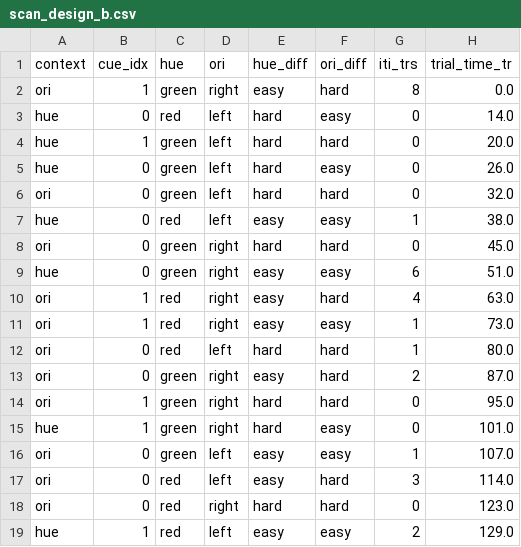
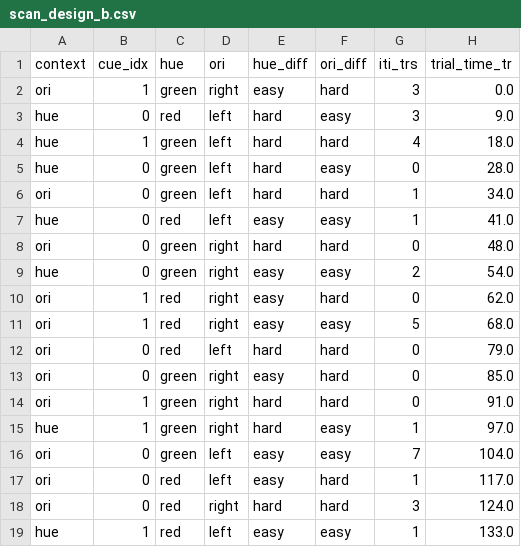
Before and after one commit to mwaskom/sticks_experiment, a CSV file: design/scan_design_b.csv, drawn as a sheet; only a part is shown; the diff covers the shown part only.

Commit message:
Add new scan designs

```diff
--- a/design/scan_design_b.csv
+++ b/design/scan_design_b.csv
@@ -1,19 +1,19 @@
 context,cue_idx,hue,ori,hue_diff,ori_diff,iti_trs,trial_time_tr
-ori,1,green,right,easy,hard,8,0.0
-hue,0,red,left,hard,easy,0,14.0
-hue,1,green,left,hard,hard,0,20.0
-hue,0,green,left,hard,easy,0,26.0
-ori,0,green,left,hard,hard,0,32.0
-hue,0,red,left,easy,easy,1,38.0
-ori,0,green,right,hard,hard,0,45.0
-hue,0,green,right,easy,easy,6,51.0
-ori,1,red,right,easy,hard,4,63.0
-ori,1,red,right,easy,easy,1,73.0
-ori,0,red,left,hard,hard,1,80.0
-ori,0,green,right,easy,hard,2,87.0
-ori,1,green,right,hard,hard,0,95.0
-hue,1,green,right,hard,easy,0,101.0
-ori,0,green,left,easy,easy,1,107.0
-ori,0,red,left,easy,hard,3,114.0
-ori,0,red,right,hard,hard,0,123.0
-hue,1,red,left,easy,easy,2,129.0
+ori,1,green,right,easy,hard,3,0.0
+hue,0,red,left,hard,easy,3,9.0
+hue,1,green,left,hard,hard,4,18.0
+hue,0,green,left,hard,easy,0,28.0
+ori,0,green,left,hard,hard,1,34.0
+hue,0,red,left,easy,easy,1,41.0
+ori,0,green,right,hard,hard,0,48.0
+hue,0,green,right,easy,easy,2,54.0
+ori,1,red,right,easy,hard,0,62.0
+ori,1,red,right,easy,easy,5,68.0
+ori,0,red,left,hard,hard,0,79.0
+ori,0,green,right,easy,hard,0,85.0
+ori,1,green,right,hard,hard,0,91.0
+hue,1,green,right,hard,easy,1,97.0
+ori,0,green,left,easy,easy,7,104.0
+ori,0,red,left,easy,hard,1,117.0
+ori,0,red,right,hard,hard,3,124.0
+hue,1,red,left,easy,easy,1,133.0
```
Also changed, not shown: 81 edited cells elsewhere in this file, design/scan_design_d.csv, design/scan_design_e.csv, 6 other files.
